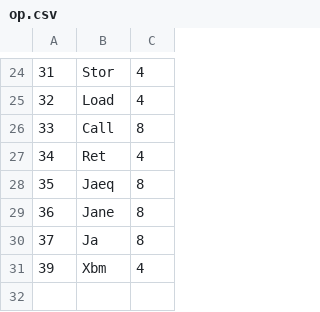
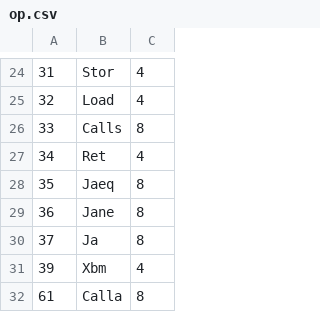
Before and after one commit to thoriumlang/thm, a CSV file: src/common/op.csv, drawn as a sheet; only a part is shown, gaps mark what is left out.

Commit message:
Implement CALLA

```diff
--- a/src/common/op.csv
+++ b/src/common/op.csv
@@ -25,3 +25,3 @@
 32,Load,4
-33,Call,8
+33,Calls,8
 34,Ret,4
@@ -31 +31,2 @@
 39,Xbm,4
+61,Calla,8
```
Also changed, not shown: 8 other files.
